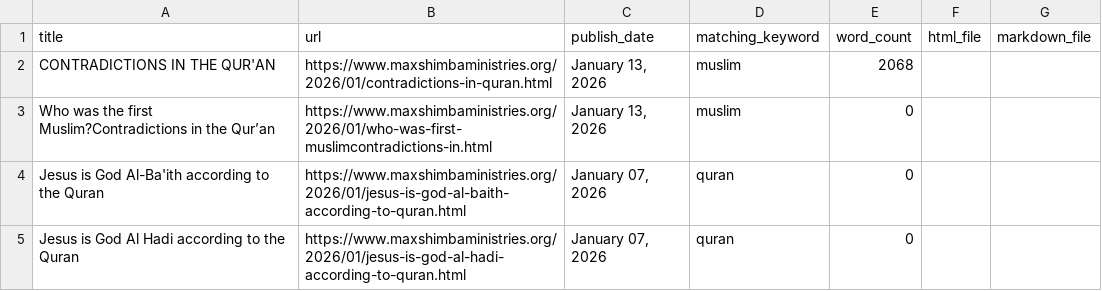
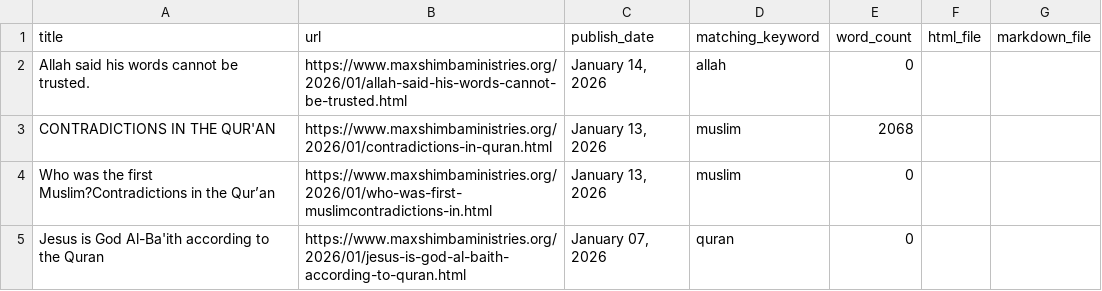
Before and after one commit to lioneltchami/islamicdilemma, a CSV file: articles_archive/exports/articles_metadata.csv, drawn as a sheet; only a part is shown; the shorter side is filled out with more unchanged rows.

```diff
--- a/articles_archive/exports/articles_metadata.csv
+++ b/articles_archive/exports/articles_metadata.csv
@@ -1,2 +1,3 @@
 title,url,publish_date,matching_keyword,word_count,html_file,markdown_file
+Allah said his words cannot be trusted.,https://www.maxshimbaministries.org/2026/01/allah-said-his-words-cannot-be-trusted.html,"January 14, 2026",allah,0,,
 CONTRADICTIONS  IN THE QUR'AN,https://www.maxshimbaministries.org/2026/01/contradictions-in-quran.html,"January 13, 2026",muslim,2068,,
```
Also changed, not shown: 6 other files.
